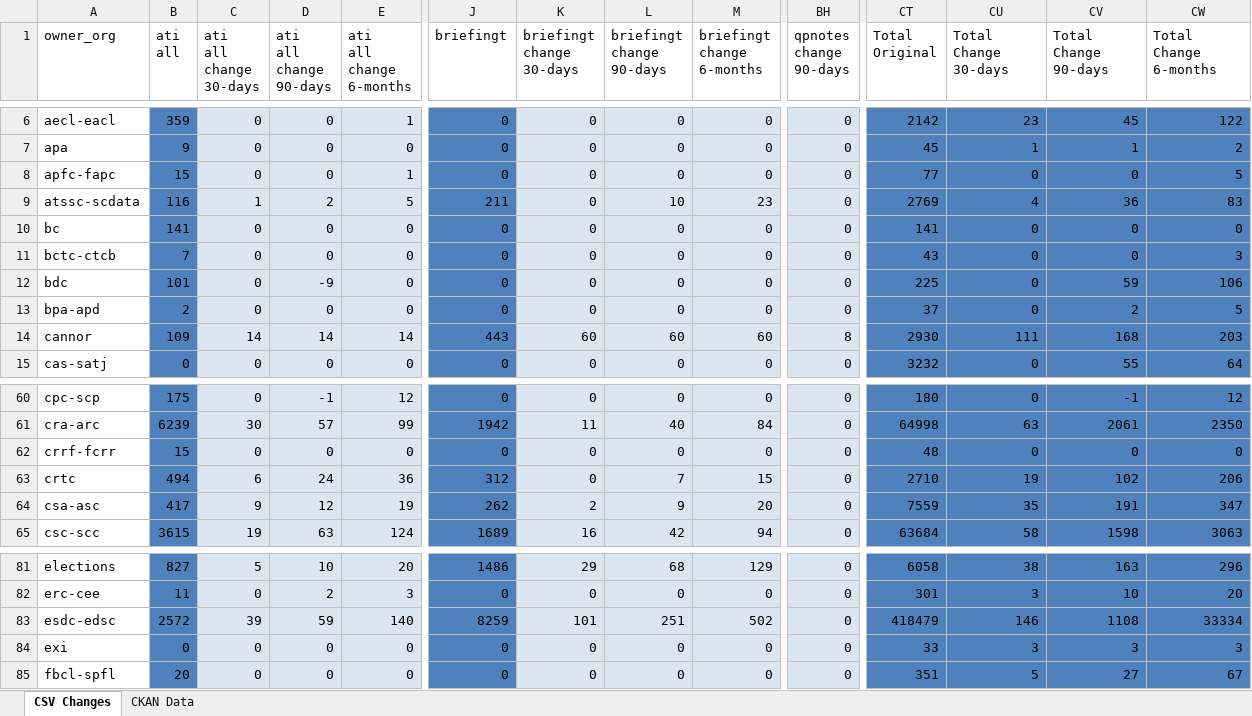
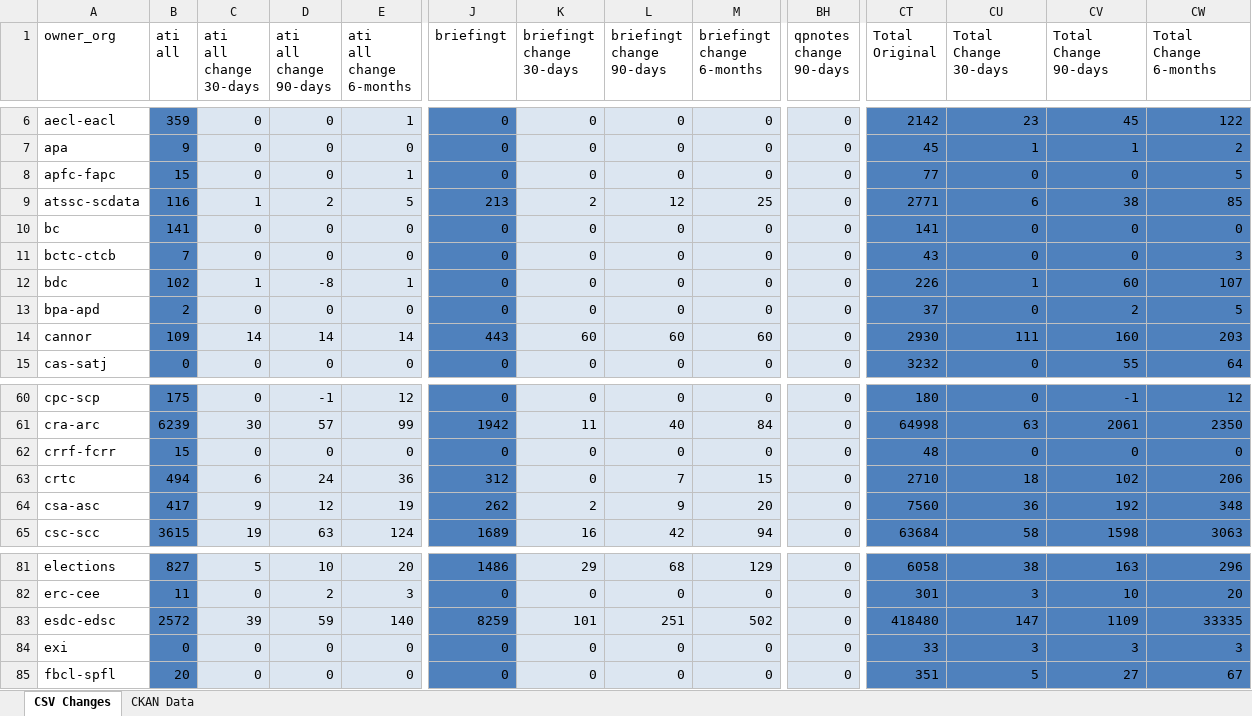
Before and after one commit to PatLittle/analytics-corporate-reporting, an Excel workbook: PD_CHANGES_RPT/PD_Activity.xlsx, sheet CSV Changes, drawn as a sheet; only a part is shown, gaps mark what is left out; values as stored, in another font and other column widths than the file's, no borders; the diff covers the shown part only; the diff names each change by its address in the sheet, - before the commit and + after, or states it on an @@ line.

```diff
--- a/PD_CHANGES_RPT/PD_Activity.xlsx (sheet CSV Changes)
+++ b/PD_CHANGES_RPT/PD_Activity.xlsx (sheet CSV Changes)
-J9 (briefingt): 211
+J9 (briefingt): 213
-K9 (briefingt change 30-days): 0
+K9 (briefingt change 30-days): 2
-L9 (briefingt change 90-days): 10
+L9 (briefingt change 90-days): 12
-M9 (briefingt change 6-months): 23
+M9 (briefingt change 6-months): 25
-CT9 (Total Original): 2769
+CT9 (Total Original): 2771
-CU9 (Total Change 30-days): 4
+CU9 (Total Change 30-days): 6
-CV9 (Total Change 90-days): 36
+CV9 (Total Change 90-days): 38
-CW9 (Total Change 6-months): 83
+CW9 (Total Change 6-months): 85
-B12 (ati all): 101
+B12 (ati all): 102
-C12 (ati all change 30-days): 0
+C12 (ati all change 30-days): 1
-D12 (ati all change 90-days): -9
+D12 (ati all change 90-days): -8
-E12 (ati all change 6-months): 0
+E12 (ati all change 6-months): 1
-CT12 (Total Original): 225
+CT12 (Total Original): 226
-CU12 (Total Change 30-days): 0
+CU12 (Total Change 30-days): 1
-CV12 (Total Change 90-days): 59
+CV12 (Total Change 90-days): 60
-CW12 (Total Change 6-months): 106
+CW12 (Total Change 6-months): 107
-BH14 (qpnotes change 90-days): 8
+BH14 (qpnotes change 90-days): 0
-CV14 (Total Change 90-days): 168
+CV14 (Total Change 90-days): 160
-CU63 (Total Change 30-days): 19
+CU63 (Total Change 30-days): 18
-CT64 (Total Original): 7559
+CT64 (Total Original): 7560
-CU64 (Total Change 30-days): 35
+CU64 (Total Change 30-days): 36
-CV64 (Total Change 90-days): 191
+CV64 (Total Change 90-days): 192
-CW64 (Total Change 6-months): 347
+CW64 (Total Change 6-months): 348
-CT83 (Total Original): 418479
+CT83 (Total Original): 418480
-CU83 (Total Change 30-days): 146
+CU83 (Total Change 30-days): 147
-CV83 (Total Change 90-days): 1108
+CV83 (Total Change 90-days): 1109
-CW83 (Total Change 6-months): 33334
+CW83 (Total Change 6-months): 33335
```
Also changed, not shown: 68 edited cells elsewhere in this sheet, sheet CKAN Data, 2 other files.
